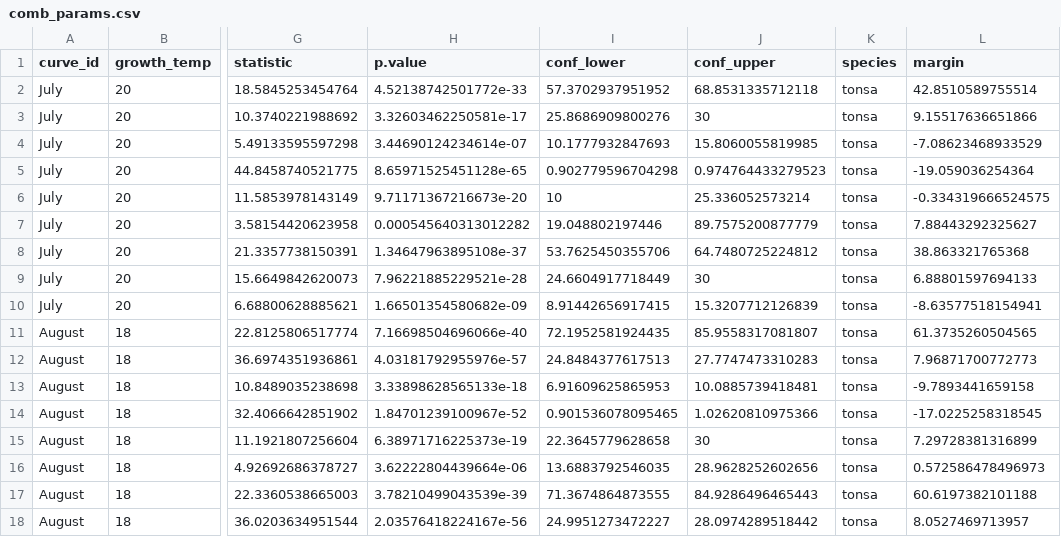
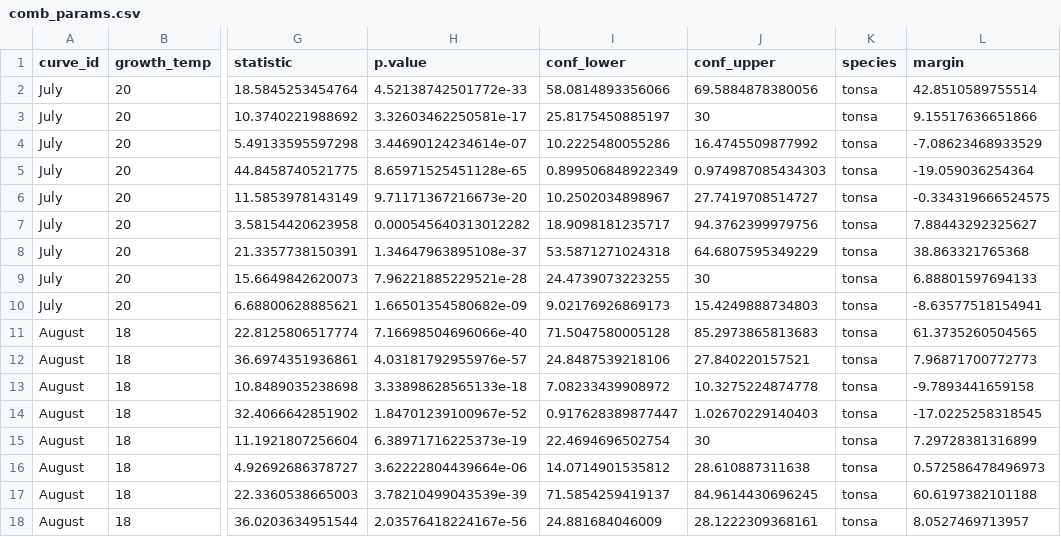
Before and after one commit to ZoopEcoEvo/LIS_heatwave, a CSV file: Output/Data/comb_params.csv, drawn as a sheet; only a part is shown, gaps mark what is left out; the diff covers the shown part only; the diff names each change by its address in the sheet, - before the commit and + after, or states it on an @@ line.

```diff
--- a/Output/Data/comb_params.csv
+++ b/Output/Data/comb_params.csv
-I2 (conf_lower): 57.3702937951952
+I2 (conf_lower): 58.0814893356066
-J2 (conf_upper): 68.8531335712118
+J2 (conf_upper): 69.5884878380056
-I3 (conf_lower): 25.8686909800276
+I3 (conf_lower): 25.8175450885197
-I4 (conf_lower): 10.1777932847693
+I4 (conf_lower): 10.2225480055286
-J4 (conf_upper): 15.8060055819985
+J4 (conf_upper): 16.4745509877992
-I5 (conf_lower): 0.902779596704298
+I5 (conf_lower): 0.899506848922349
-J5 (conf_upper): 0.974764433279523
+J5 (conf_upper): 0.974987085434303
-I6 (conf_lower): 10
+I6 (conf_lower): 10.2502034898967
-J6 (conf_upper): 25.336052573214
+J6 (conf_upper): 27.7419708514727
-I7 (conf_lower): 19.048802197446
+I7 (conf_lower): 18.9098181235717
-J7 (conf_upper): 89.7575200877779
+J7 (conf_upper): 94.3762399979756
-I8 (conf_lower): 53.7625450355706
+I8 (conf_lower): 53.5871271024318
-J8 (conf_upper): 64.7480725224812
+J8 (conf_upper): 64.6807595349229
-I9 (conf_lower): 24.6604917718449
+I9 (conf_lower): 24.4739073223255
-I10 (conf_lower): 8.91442656917415
+I10 (conf_lower): 9.02176926869173
-J10 (conf_upper): 15.3207712126839
+J10 (conf_upper): 15.4249888734803
-I11 (conf_lower): 72.1952581924435
+I11 (conf_lower): 71.5047580005128
-J11 (conf_upper): 85.9558317081807
+J11 (conf_upper): 85.2973865813683
-I12 (conf_lower): 24.8484377617513
+I12 (conf_lower): 24.8487539218106
-J12 (conf_upper): 27.7747473310283
+J12 (conf_upper): 27.840220157521
-I13 (conf_lower): 6.91609625865953
+I13 (conf_lower): 7.08233439908972
-J13 (conf_upper): 10.0885739418481
+J13 (conf_upper): 10.3275224874778
-I14 (conf_lower): 0.901536078095465
+I14 (conf_lower): 0.917628389877447
-J14 (conf_upper): 1.02620810975366
+J14 (conf_upper): 1.02670229140403
-I15 (conf_lower): 22.3645779628658
+I15 (conf_lower): 22.4694696502754
-I16 (conf_lower): 13.6883792546035
+I16 (conf_lower): 14.0714901535812
-J16 (conf_upper): 28.9628252602656
+J16 (conf_upper): 28.610887311638
-I17 (conf_lower): 71.3674864873555
+I17 (conf_lower): 71.5854259419137
-J17 (conf_upper): 84.9286496465443
+J17 (conf_upper): 84.9614430696245
-I18 (conf_lower): 24.9951273472227
+I18 (conf_lower): 24.881684046009
-J18 (conf_upper): 28.0974289518442
+J18 (conf_upper): 28.1222309368161
```
Also changed, not shown: 166 edited cells elsewhere in this file, Output/Data/comb_boot_conf_preds.csv, 28 other files.
